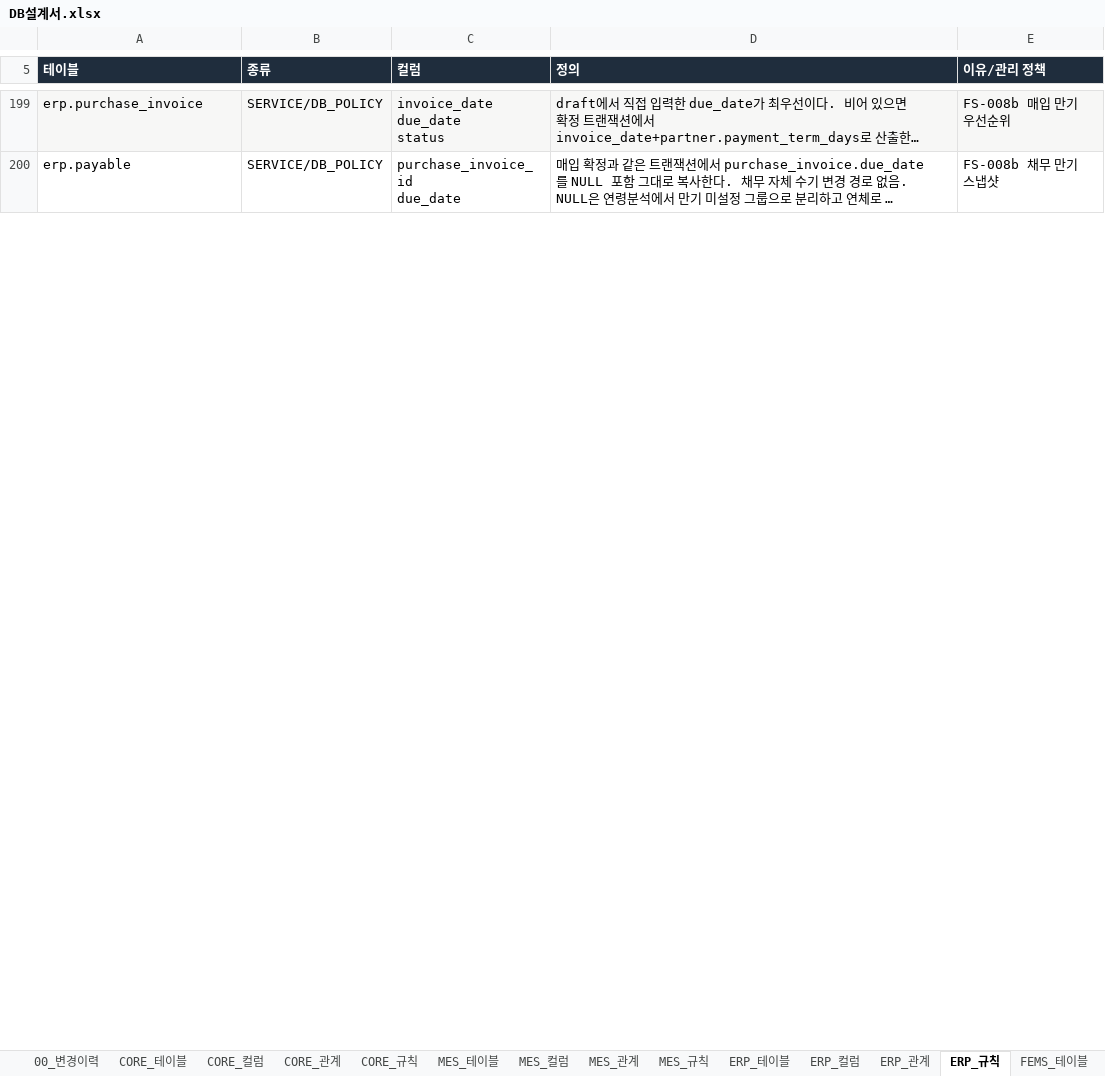
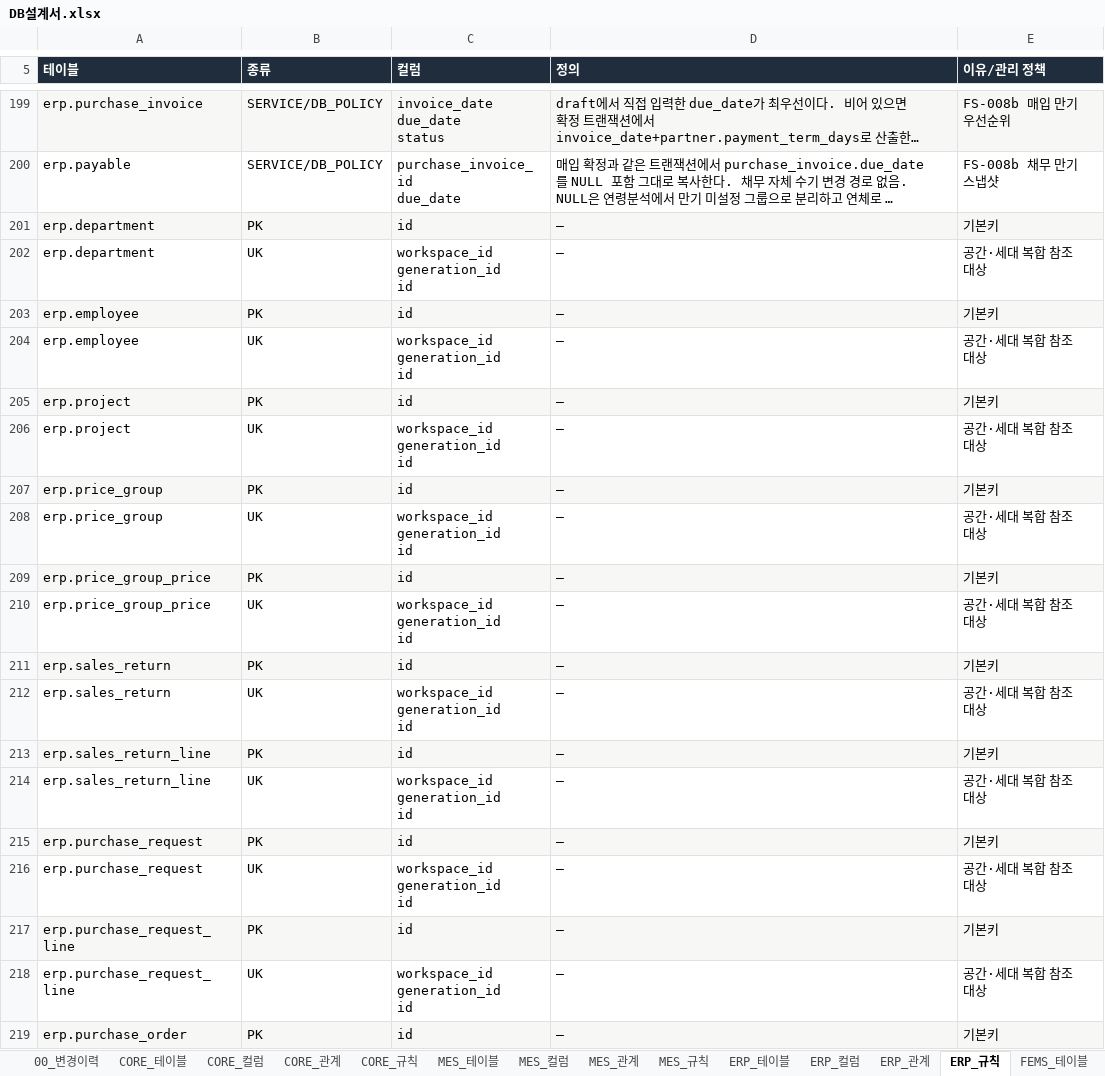
Before and after one commit to go8105/factory-studio, an Excel workbook: docs/db/DB설계서.xlsx, sheet ERP_규칙, drawn as a sheet; only a part is shown, gaps mark what is left out; long unchanged cells end in …; values as stored, in another font and other column widths than the file's, no borders; ↵ is a line break in a cell; the diff covers the shown part only; the diff names each change by its address in the sheet, - before the commit and + after, or states it on an @@ line.

```diff
--- a/docs/db/DB설계서.xlsx (sheet ERP_규칙)
+++ b/docs/db/DB설계서.xlsx (sheet ERP_규칙)
+row 201: erp.department | PK | id | — | 기본키
+row 202: erp.department | UK | workspace_id ↵ generation_id ↵ id | — | 공간·세대 복합 참조 대상
+row 203: erp.employee | PK | id | — | 기본키
+row 204: erp.employee | UK | workspace_id ↵ generation_id ↵ id | — | 공간·세대 복합 참조 대상
+row 205: erp.project | PK | id | — | 기본키
+row 206: erp.project | UK | workspace_id ↵ generation_id ↵ id | — | 공간·세대 복합 참조 대상
+row 207: erp.price_group | PK | id | — | 기본키
+row 208: erp.price_group | UK | workspace_id ↵ generation_id ↵ id | — | 공간·세대 복합 참조 대상
+row 209: erp.price_group_price | PK | id | — | 기본키
+row 210: erp.price_group_price | UK | workspace_id ↵ generation_id ↵ id | — | 공간·세대 복합 참조 대상
+row 211: erp.sales_return | PK | id | — | 기본키
+row 212: erp.sales_return | UK | workspace_id ↵ generation_id ↵ id | — | 공간·세대 복합 참조 대상
+row 213: erp.sales_return_line | PK | id | — | 기본키
+row 214: erp.sales_return_line | UK | workspace_id ↵ generation_id ↵ id | — | 공간·세대 복합 참조 대상
+row 215: erp.purchase_request | PK | id | — | 기본키
+row 216: erp.purchase_request | UK | workspace_id ↵ generation_id ↵ id | — | 공간·세대 복합 참조 대상
+row 217: erp.purchase_request_line | PK | id | — | 기본키
+row 218: erp.purchase_request_line | UK | workspace_id ↵ generation_id ↵ id | — | 공간·세대 복합 참조 대상
+row 219: erp.purchase_order | PK | id | — | 기본키
```
Also changed, not shown: 279 added rows, 17 edited cells and cell formats elsewhere in this sheet, sheet ERP_컬럼, sheet ERP_관계, sheet ERP_테이블, sheet 00_전체관계, sheet 00_목차, sheet 00_변경이력, 44 more sheets, 13 other files.
